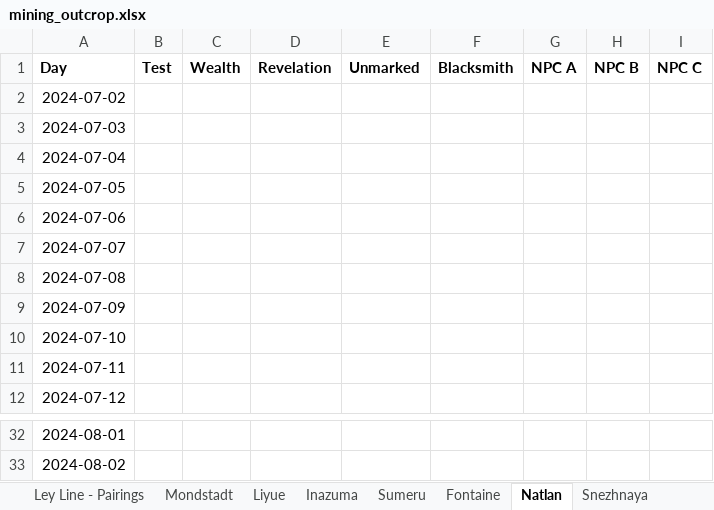
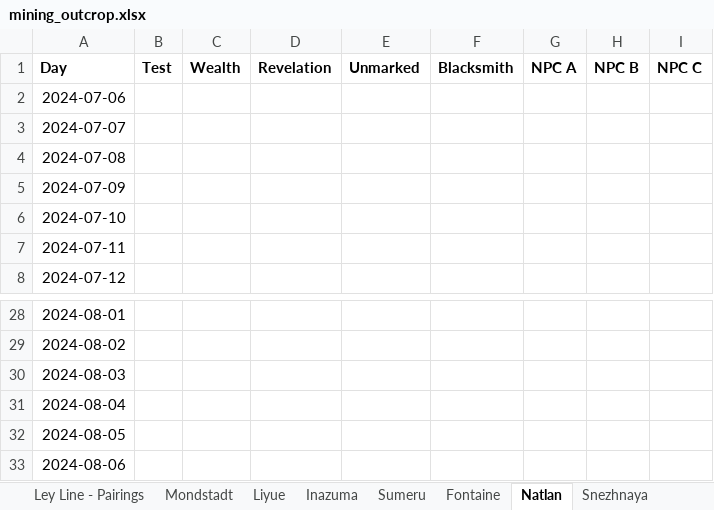
Before and after one commit to rkp1503/Genshin-Impact, an Excel workbook: src/assets/data/mining_outcrop.xlsx, sheet Natlan, drawn as a sheet; only a part is shown, gaps mark what is left out; values as stored, in another font and other column widths than the file's, no borders; conditional formats not drawn; removed rows and columns are numbered as before the commit, all else as after; the diff names each change by its address in the sheet, - before the commit and + after, or states it on an @@ line.

```diff
--- a/src/assets/data/mining_outcrop.xlsx (sheet Natlan)
+++ b/src/assets/data/mining_outcrop.xlsx (sheet Natlan)
-row 2: 2024-07-02
-row 3: 2024-07-03
-row 4: 2024-07-04
-row 5: 2024-07-05
+row 30: 2024-08-03
+row 31: 2024-08-04
+row 32: 2024-08-05
+row 33: 2024-08-06
```
Also changed, not shown: sheet Inazuma, sheet Fontaine, sheet Mondstadt, sheet Liyue, sheet Sumeru, sheet Snezhnaya, formulas that keep their value.
